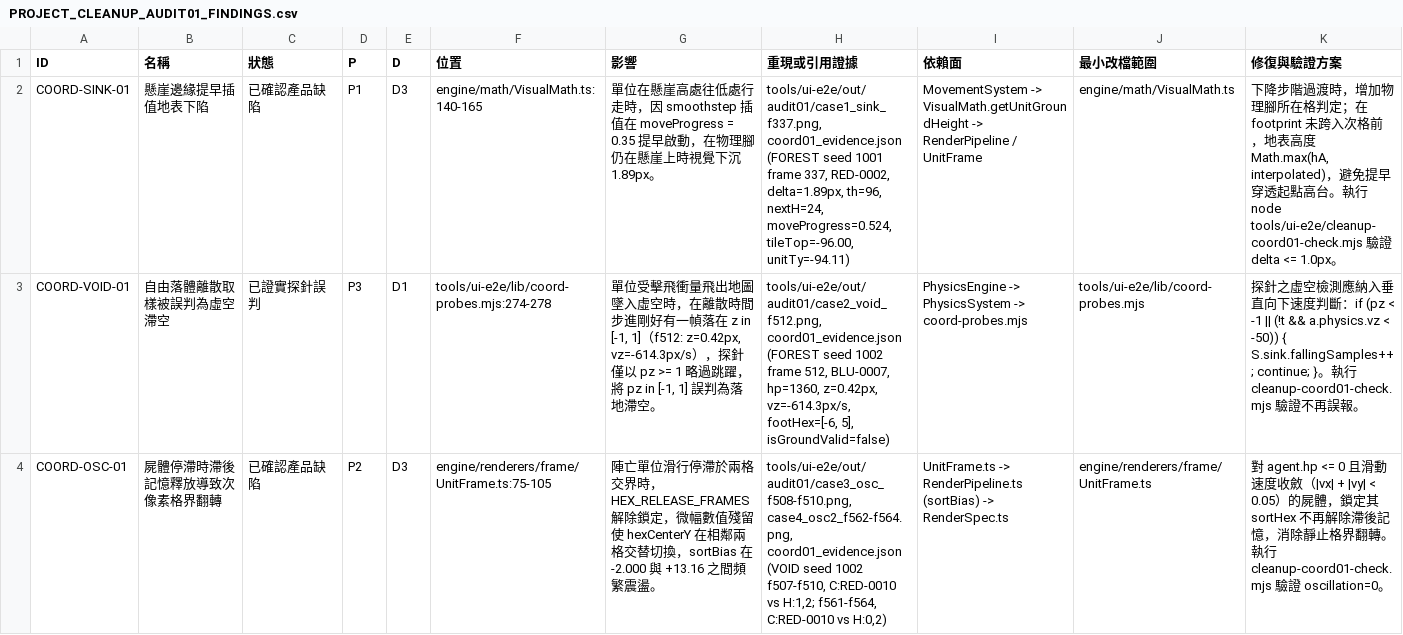
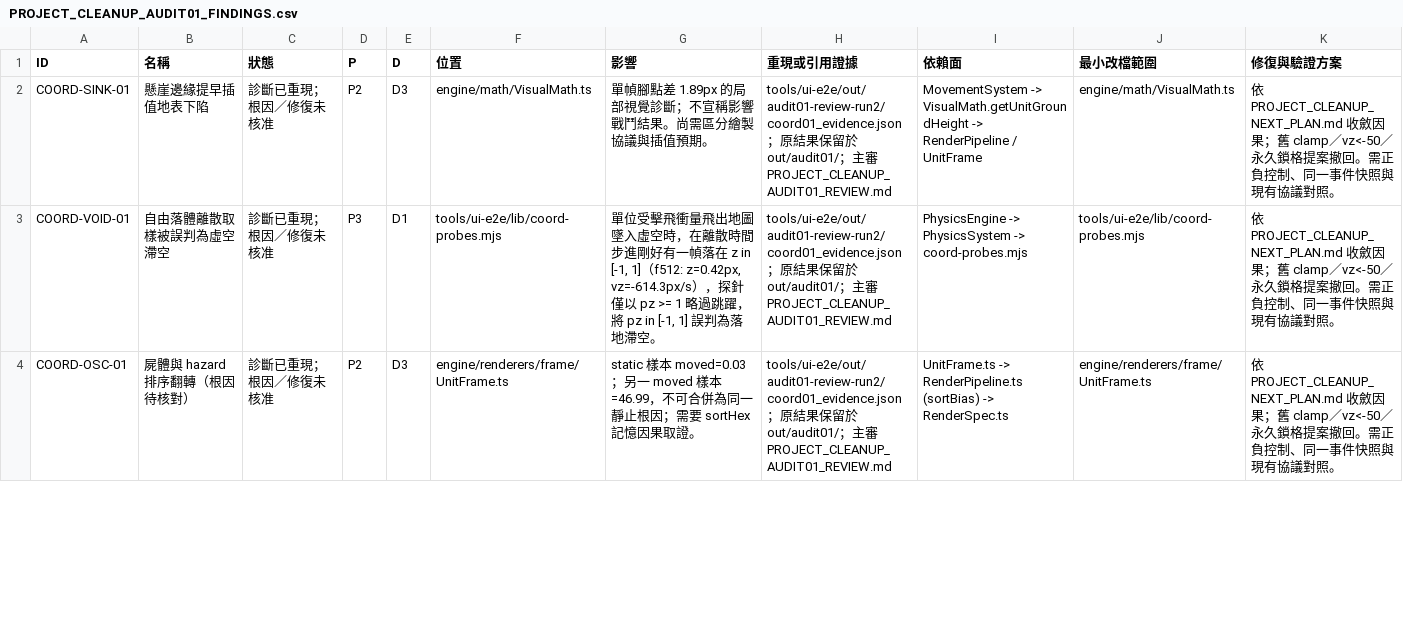
Before and after one commit to Avalon-Ash/Group-Battler-FFT-Final, a CSV file: docs/PROJECT_CLEANUP_AUDIT01_FINDINGS.csv, drawn as a sheet; only a part is shown; the diff covers the shown part only; the diff names each change by its address in the sheet, - before the commit and + after, or states it on an @@ line.

Commit message:
docs: correct audit claims and prepare cleanup timing and Claude visual tasks

```diff
--- a/docs/PROJECT_CLEANUP_AUDIT01_FINDINGS.csv
+++ b/docs/PROJECT_CLEANUP_AUDIT01_FINDINGS.csv
-C2 (狀態): 已確認產品缺陷
+C2 (狀態): 診斷已重現；根因／修復未核准
-D2 (P): P1
+D2 (P): P2
-F2 (位置): engine/math/VisualMath.ts:140-165
+F2 (位置): engine/math/VisualMath.ts
-G2 (影響): 單位在懸崖高處往低處行走時，因 smoothstep 插值在 moveProgress = 0.35 提早啟動，在物理腳仍在懸崖上時視覺下沉 1.89px。
+G2 (影響): 單幀腳點差 1.89px 的局部視覺診斷；不宣稱影響戰鬥結果。尚需區分繪製協議與插值預期。
-H2 (重現或引用證據): tools/ui-e2e/out/audit01/case1_sink_f337.png, coord01_evidence.json (FOREST seed 1001 frame 337, RED-0002, delta=1.89px, th=96, nextH=24, moveProgress=0.524, tileTop=-96.00, unitTy=-94.11)
+H2 (重現或引用證據): tools/ui-e2e/out/audit01-review-run2/coord01_evidence.json；原結果保留於 out/audit01/；主審 PROJECT_CLEANUP_AUDIT01_REVIEW.md
-K2 (修復與驗證方案): 下降步階過渡時，增加物理腳所在格判定；在 footprint 未跨入次格前，地表高度 Math.max(hA, interpolated)，避免提早穿透起點高台。執行 node tools/ui-e2e/cleanup-coord01-check.mjs 驗證 delta <= 1.0px。
+K2 (修復與驗證方案): 依 PROJECT_CLEANUP_NEXT_PLAN.md 收斂因果；舊 clamp／vz<-50／永久鎖格提案撤回。需正負控制、同一事件快照與現有協議對照。
-C3 (狀態): 已證實探針誤判
+C3 (狀態): 診斷已重現；根因／修復未核准
-F3 (位置): tools/ui-e2e/lib/coord-probes.mjs:274-278
+F3 (位置): tools/ui-e2e/lib/coord-probes.mjs
-H3 (重現或引用證據): tools/ui-e2e/out/audit01/case2_void_f512.png, coord01_evidence.json (FOREST seed 1002 frame 512, BLU-0007, hp=1360, z=0.42px, vz=-614.3px/s, footHex=[-6, 5], isGroundValid=false)
+H3 (重現或引用證據): tools/ui-e2e/out/audit01-review-run2/coord01_evidence.json；原結果保留於 out/audit01/；主審 PROJECT_CLEANUP_AUDIT01_REVIEW.md
-K3 (修復與驗證方案): 探針之虛空檢測應納入垂直向下速度判斷：if (pz < -1 || (!t && a.physics.vz < -50)) { S.sink.fallingSamples++; continue; }。執行 cleanup-coord01-check.mjs 驗證不再誤報。
+K3 (修復與驗證方案): 依 PROJECT_CLEANUP_NEXT_PLAN.md 收斂因果；舊 clamp／vz<-50／永久鎖格提案撤回。需正負控制、同一事件快照與現有協議對照。
-B4 (名稱): 屍體停滯時滯後記憶釋放導致次像素格界翻轉
+B4 (名稱): 屍體與 hazard 排序翻轉（根因待核對）
-C4 (狀態): 已確認產品缺陷
+C4 (狀態): 診斷已重現；根因／修復未核准
-F4 (位置): engine/renderers/frame/UnitFrame.ts:75-105
+F4 (位置): engine/renderers/frame/UnitFrame.ts
-G4 (影響): 陣亡單位滑行停滯於兩格交界時，HEX_RELEASE_FRAMES 解除鎖定，微幅數值殘留使 hexCenterY 在相鄰兩格交替切換，sortBias 在 -2.000 與 +13.16 之間頻繁震盪。
+G4 (影響): static 樣本 moved=0.03；另一 moved 樣本=46.99，不可合併為同一靜止根因；需要 sortHex 記憶因果取證。
-H4 (重現或引用證據): tools/ui-e2e/out/audit01/case3_osc_f508-f510.png, case4_osc2_f562-f564.png, coord01_evidence.json (VOID seed 1002 f507-f510, C:RED-0010 vs H:1,2; f561-f564, C:RED-0010 vs H:0,2)
+H4 (重現或引用證據): tools/ui-e2e/out/audit01-review-run2/coord01_evidence.json；原結果保留於 out/audit01/；主審 PROJECT_CLEANUP_AUDIT01_REVIEW.md
-K4 (修復與驗證方案): 對 agent.hp <= 0 且滑動速度收斂（|vx| + |vy| < 0.05）的屍體，鎖定其 sortHex 不再解除滯後記憶，消除靜止格界翻轉。執行 cleanup-coord01-check.mjs 驗證 oscillation=0。
+K4 (修復與驗證方案): 依 PROJECT_CLEANUP_NEXT_PLAN.md 收斂因果；舊 clamp／vz<-50／永久鎖格提案撤回。需正負控制、同一事件快照與現有協議對照。
```
Also changed, not shown: 11 edited cells elsewhere in this file, 8 other files.
